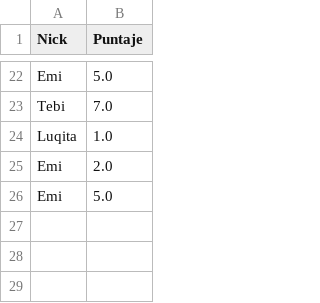
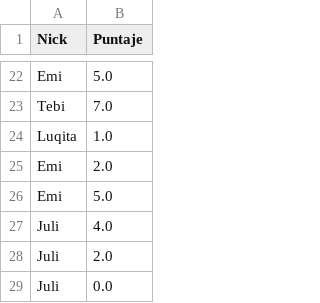
Before and after one commit to fvenegasn/FiguRace, a CSV file: data/csv/puntajes_facil.csv, drawn as a sheet; only a part is shown, gaps mark what is left out.

```diff
--- a/data/csv/puntajes_facil.csv
+++ b/data/csv/puntajes_facil.csv
@@ -26 +26,4 @@ Emi,2.0
 Emi,5.0
+Juli,4.0
+Juli,2.0
+Juli,0.0
```
Also changed, not shown: data/csv/informacion_partidas.csv, data/csv/puntajes_media.csv, 4 other files.
